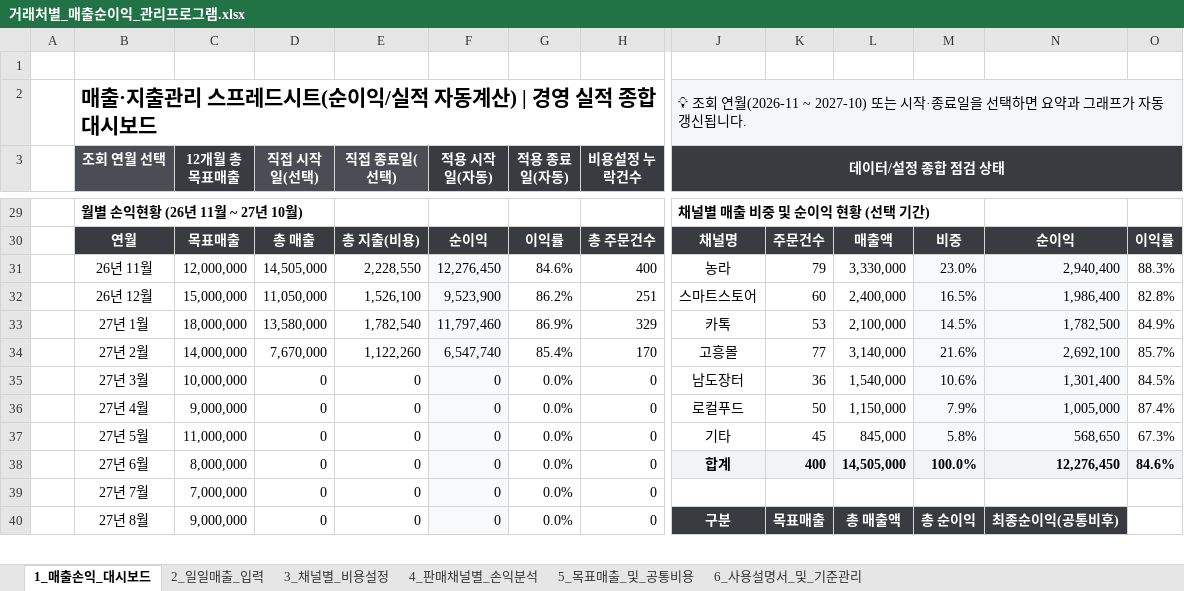
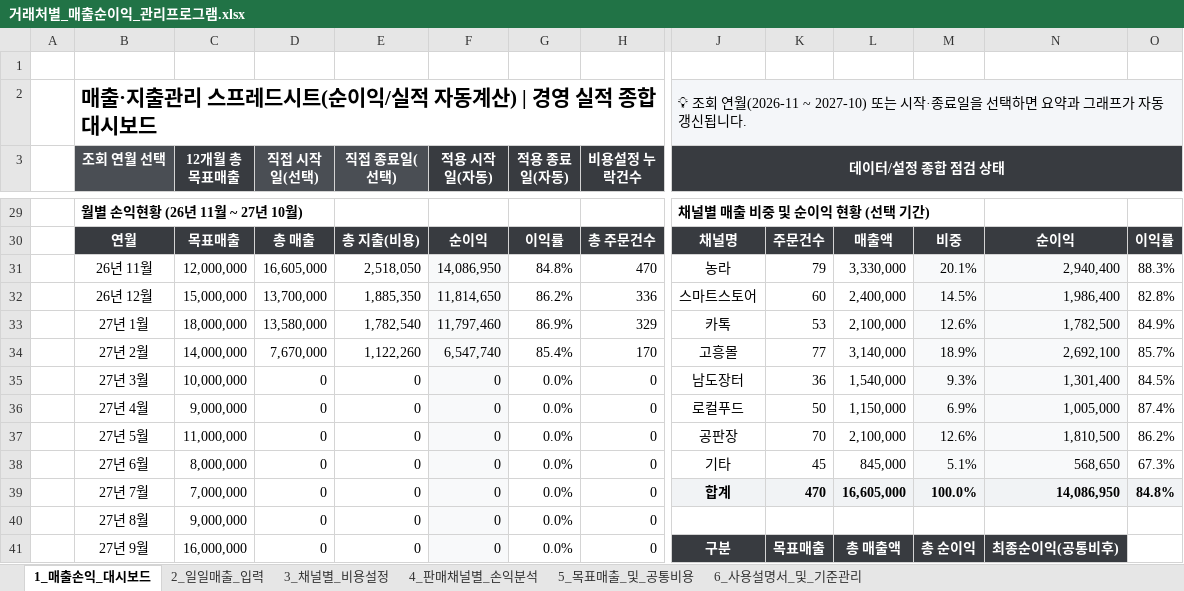
Before and after one commit to maangouniverse/sales-profit-excel-manager, an Excel workbook: 거래처별_매출순이익_관리프로그램.xlsx, sheet 1_매출손익_대시보드, drawn as a sheet; only a part is shown, gaps mark what is left out; values as stored, in another font and other column widths than the file's, no borders; charts and pictures and conditional formats not drawn; addresses are those after the commit; rows hold the shown columns only; the diff covers the shown part only; the diff names each change by its address in the sheet, - before the commit and + after, or states it on an @@ line.

```diff
--- a/거래처별_매출순이익_관리프로그램.xlsx (sheet 1_매출손익_대시보드)
+++ b/거래처별_매출순이익_관리프로그램.xlsx (sheet 1_매출손익_대시보드)
-D31 (직접 시작일(선택)): 14,505,000
+D31 (직접 시작일(선택)): 16,605,000
-E31 (직접 종료일(선택)): 2,228,550
+E31 (직접 종료일(선택)): 2,518,050
-F31 (적용 시작일(자동)): 12,276,450
+F31 (적용 시작일(자동)): 14,086,950
-G31 (적용 종료일(자동)): 84.6%
+G31 (적용 종료일(자동)): 84.8%
-H31 (비용설정 누락건수): 400
+H31 (비용설정 누락건수): 470
-M31: 23.0%
+M31: 20.1%
-D32 (직접 시작일(선택)): 11,050,000
+D32 (직접 시작일(선택)): 13,700,000
-E32 (직접 종료일(선택)): 1,526,100
+E32 (직접 종료일(선택)): 1,885,350
-F32 (적용 시작일(자동)): 9,523,900
+F32 (적용 시작일(자동)): 11,814,650
-H32 (비용설정 누락건수): 251
+H32 (비용설정 누락건수): 336
-M32: 16.5%
+M32: 14.5%
-M33: 14.5%
+M33: 12.6%
-M34: 21.6%
+M34: 18.9%
-M35: 10.6%
+M35: 9.3%
-M36: 7.9%
+M36: 6.9%
+row 37:  | 27년 5월 | 11,000,000 | 0 | 0 | 0 | 0.0% | 0 | 공판장 | 70 | 2,100,000 | 12.6% | 1,810,500 | 86.2%
-B38 (조회 연월 선택): 27년 5월
+B38 (조회 연월 선택): 27년 6월
-C38 (12개월 총 목표매출): 11,000,000
+C38 (12개월 총 목표매출): 8,000,000
-M38: 5.8%
+M38: 5.1%
-B39 (조회 연월 선택): 27년 6월
+B39 (조회 연월 선택): 27년 7월
-C39 (12개월 총 목표매출): 8,000,000
+C39 (12개월 총 목표매출): 7,000,000
-K39: 400
+K39: 470
-L39: 14,505,000
+L39: 16,605,000
-N39: 12,276,450
+N39: 14,086,950
-O39: 84.6%
+O39: 84.8%
-B40 (조회 연월 선택): 27년 7월
+B40 (조회 연월 선택): 27년 8월
-C40 (12개월 총 목표매출): 7,000,000
+C40 (12개월 총 목표매출): 9,000,000
-B41 (조회 연월 선택): 27년 8월
+B41 (조회 연월 선택): 27년 9월
-C41 (12개월 총 목표매출): 9,000,000
+C41 (12개월 총 목표매출): 16,000,000
```
Also changed, not shown: 11 added rows, 3 removed rows, 12 edited cells and cell formats elsewhere in this sheet, sheet 4_판매채널별_손익분석, sheet 5_목표매출_및_공통비용, sheet 2_일일매출_입력, sheet 3_채널별_비용설정, sheet 6_사용설명서_및_기준관리, formulas that keep their value, charts or pictures, 5 other files.
